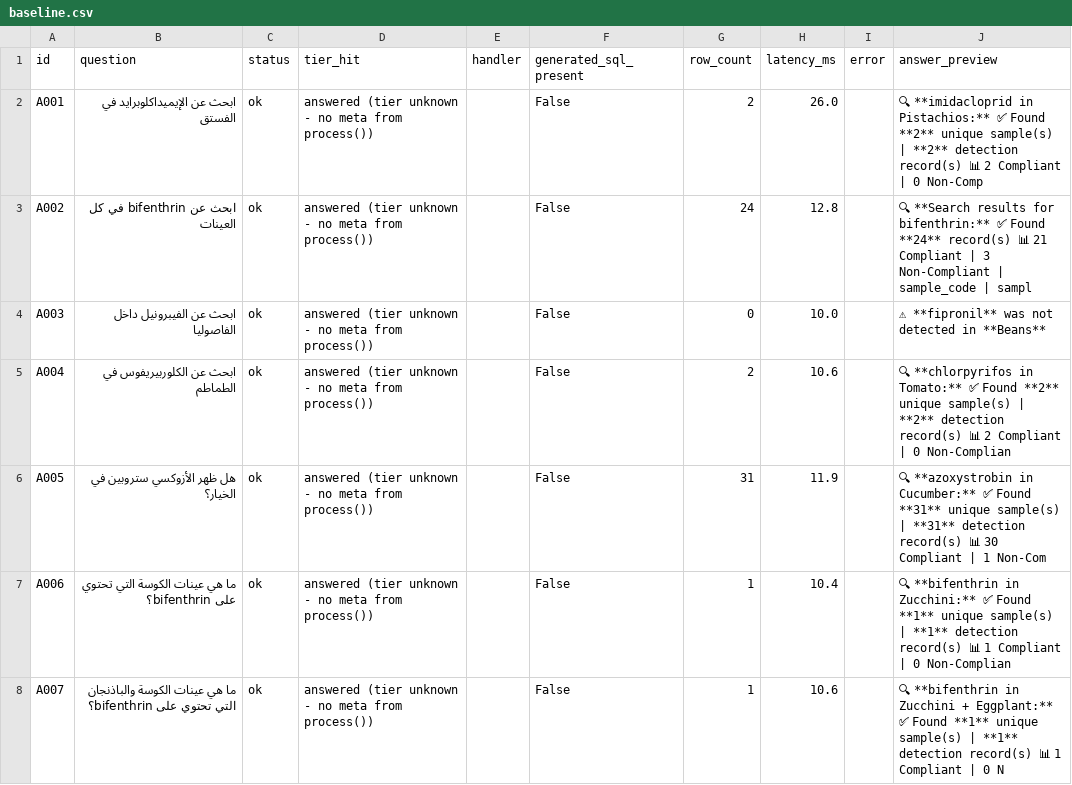
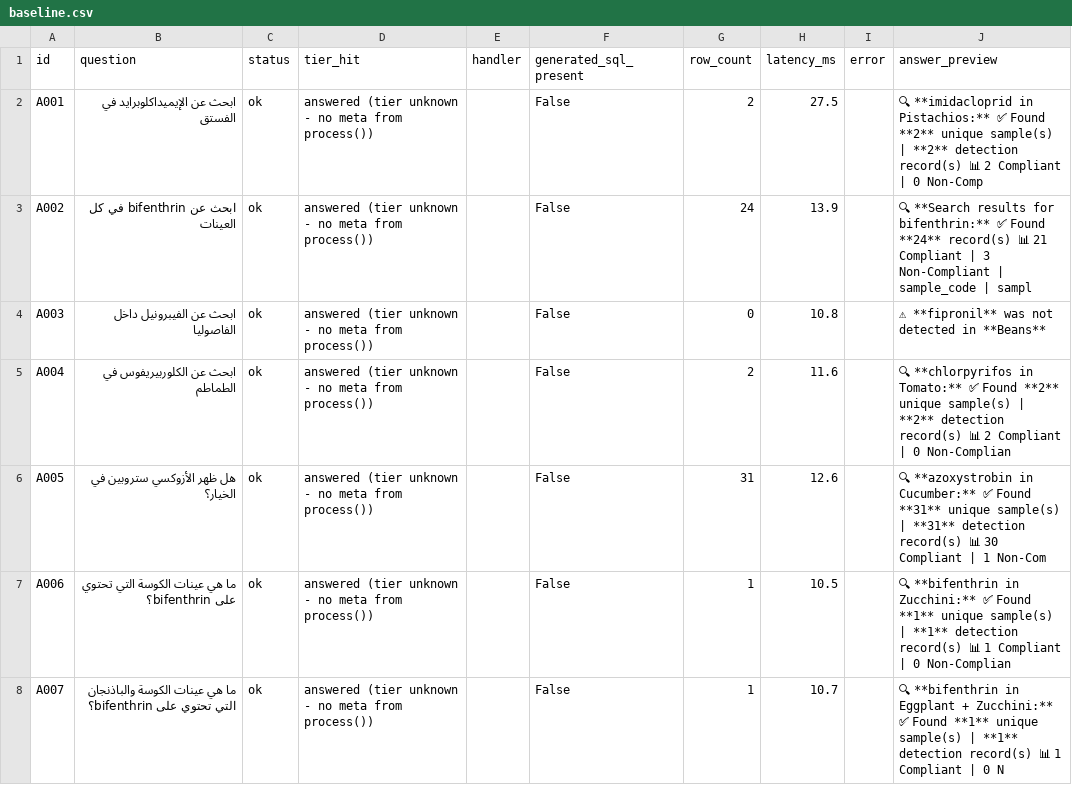
Before and after one commit to sadek1984/lars-base, a CSV file: phase0/baseline.csv, drawn as a sheet; only a part is shown; the diff covers the shown part only; the diff names each change by its address in the sheet, - before the commit and + after, or states it on an @@ line.

```diff
--- a/phase0/baseline.csv
+++ b/phase0/baseline.csv
-H2 (latency_ms): 26.0
+H2 (latency_ms): 27.5
-H3 (latency_ms): 12.8
+H3 (latency_ms): 13.9
-H4 (latency_ms): 10.0
+H4 (latency_ms): 10.8
-H5 (latency_ms): 10.6
+H5 (latency_ms): 11.6
-H6 (latency_ms): 11.9
+H6 (latency_ms): 12.6
-H7 (latency_ms): 10.4
+H7 (latency_ms): 10.5
-H8 (latency_ms): 10.6
+H8 (latency_ms): 10.7
-J8 (answer_preview): …**bifenthrin in Zucchini + Eggplant:** ✅ Found…
+J8 (answer_preview): …**bifenthrin in Eggplant + Zucchini:** ✅ Found…
```
Also changed, not shown: 191 edited cells elsewhere in this file, 2 other files.
